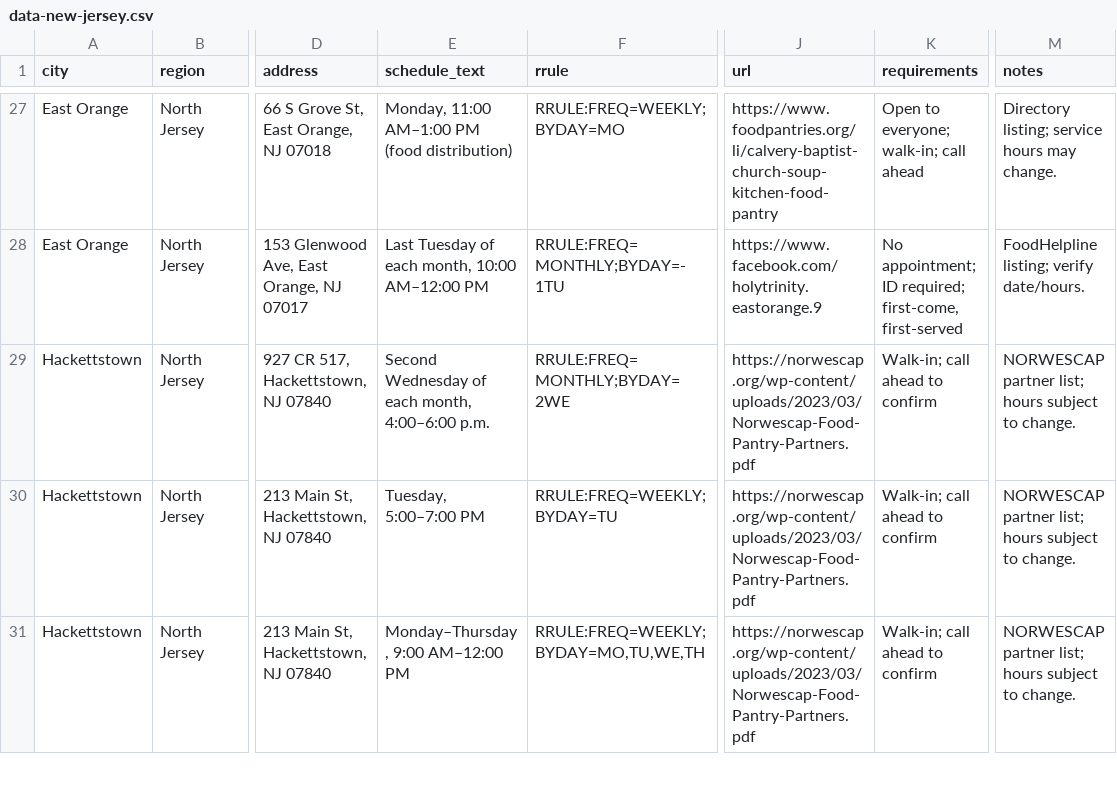
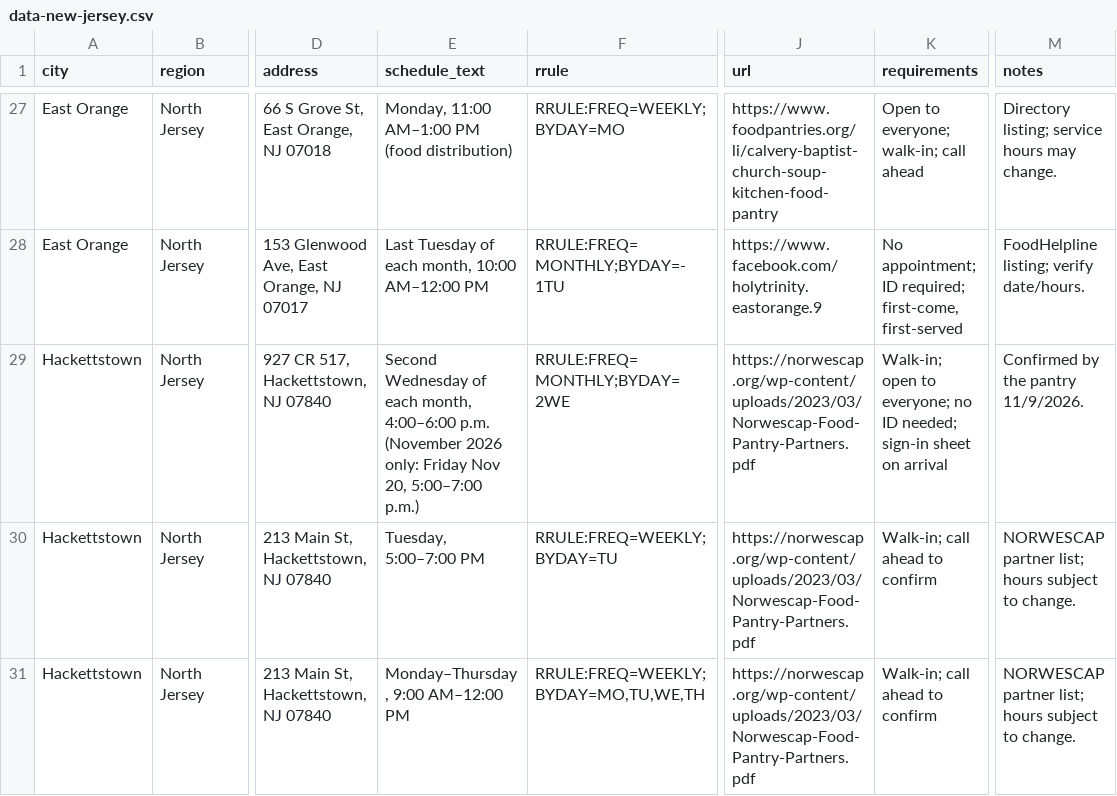
Before and after one commit to freefoodcalendars/freefoodcalendars, a CSV file: data-new-jersey.csv, drawn as a sheet; only a part is shown, gaps mark what is left out; the diff names each change by its address in the sheet, - before the commit and + after, or states it on an @@ line.

Commit message:
Provider-confirmed fixes 11/9: South Panola hours 8-10 AM; Hackettstown SDA Nov date + requirements

```diff
--- a/data-new-jersey.csv
+++ b/data-new-jersey.csv
-E29 (schedule_text): …4:00–6:00 p.m.
+E29 (schedule_text): …4:00–6:00 p.m. (November 2026 only: Friday Nov 20, 5:00–7:00 p.m.)
-K29 (requirements): Walk-in; call ahead to confirm
+K29 (requirements): Walk-in; open to everyone; no ID needed; sign-in sheet on arrival
-M29 (notes): NORWESCAP partner list; hours subject to change.
+M29 (notes): Confirmed by the pantry 11/9/2026.
```
Also changed, not shown: data-mississippi.csv.
